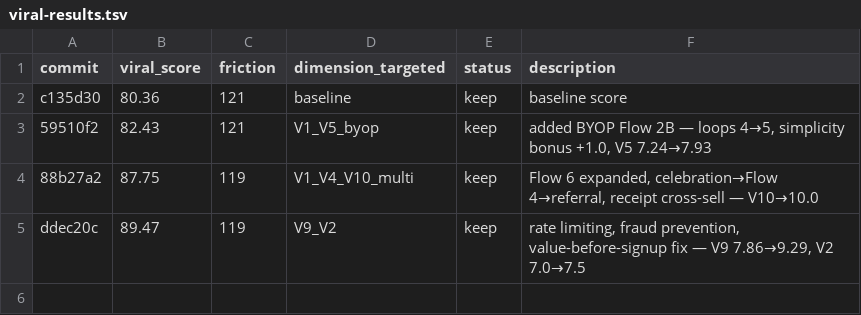
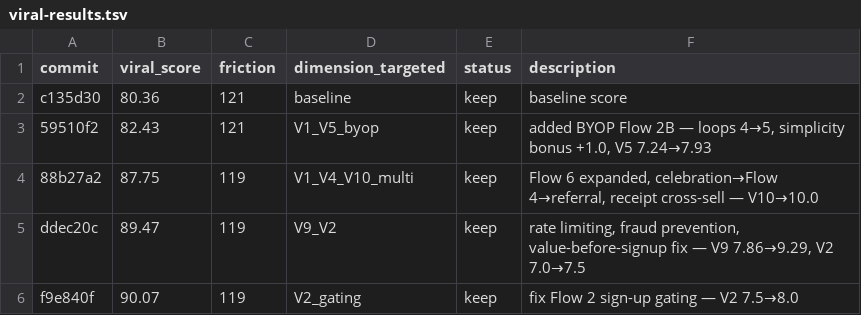
Before and after one commit to BlueKube/handled-home, a TSV file: auto/viral-results.tsv, drawn as a sheet.

```diff
--- a/auto/viral-results.tsv
+++ b/auto/viral-results.tsv
@@ -5 +5,2 @@ c135d30	80.36	121	baseline	keep	baseline score
 ddec20c	89.47	119	V9_V2	keep	rate limiting, fraud prevention, value-before-signup fix — V9 7.86→9.29, V2 7.0→7.5
+f9e840f	90.07	119	V2_gating	keep	fix Flow 2 sign-up gating — V2 7.5→8.0
```
